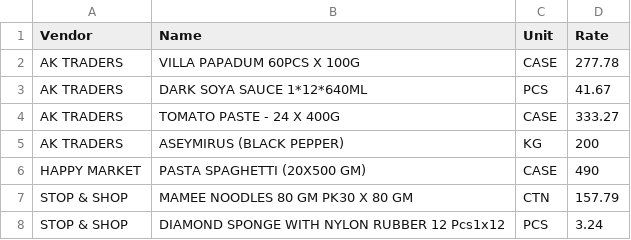
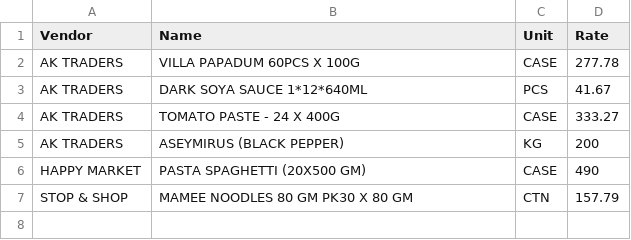
Before and after one commit to naappe/inventory, a CSV file: data.csv, drawn as a sheet.

Commit message:
Update data.csv

```diff
--- a/data.csv
+++ b/data.csv
@@ -7,2 +7 @@ HAPPY MARKET,PASTA SPAGHETTI (20X500 GM),CASE,490
 STOP & SHOP,MAMEE NOODLES 80 GM PK30 X 80 GM,CTN,157.79
-STOP & SHOP,DIAMOND SPONGE WITH NYLON RUBBER 12 Pcs1x12,PCS,3.24
```
